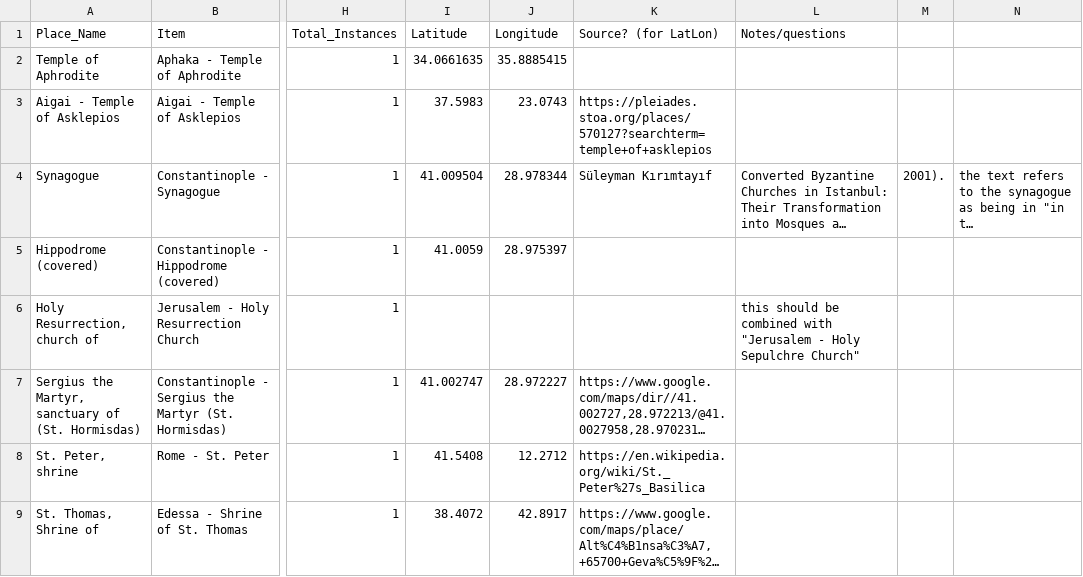
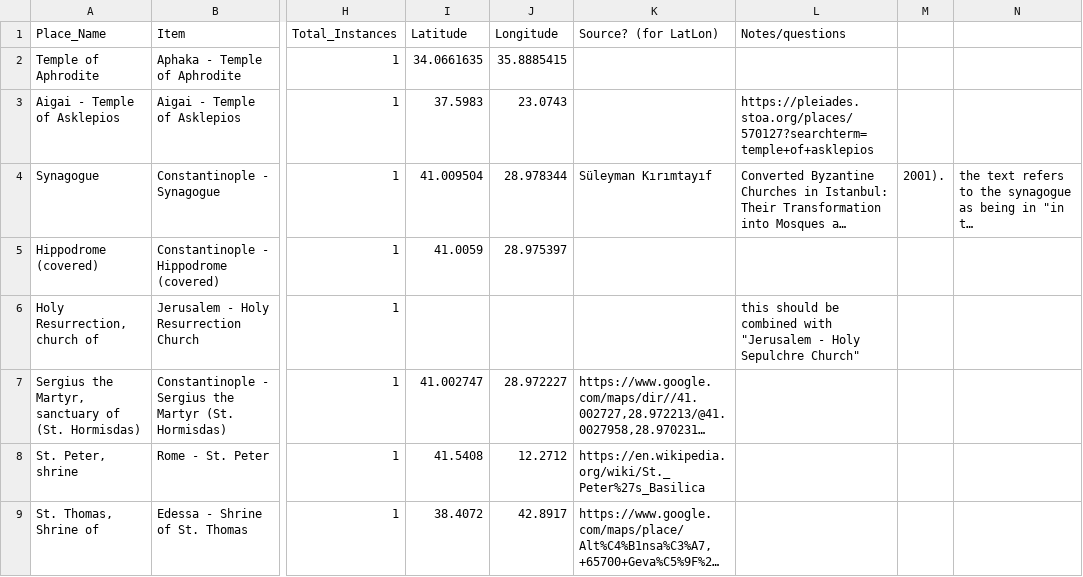
Before and after one commit to The-Travelers-Lab/Theophanes-Geography-Project, a CSV file: Datasets/Confirmed infrastructure spring 2020 - Sheet1.csv, drawn as a sheet; only a part is shown, gaps mark what is left out; long unchanged cells end in …; the diff names each change by its address in the sheet, - before the commit and + after, or states it on an @@ line.

Commit message:
Update Confirmed infrastructure spring 2020 - Sheet1.csv

```diff
--- a/Datasets/Confirmed infrastructure spring 2020 - Sheet1.csv
+++ b/Datasets/Confirmed infrastructure spring 2020 - Sheet1.csv
-K3 (Source? (for LatLon)): https://pleiades.stoa.org/places/570127?searchterm=temple+of+asklepios
+K3 (Source? (for LatLon)): (empty)
-L3 (Notes/questions): (empty)
+L3 (Notes/questions): https://pleiades.stoa.org/places/570127?searchterm=temple+of+asklepios
```
